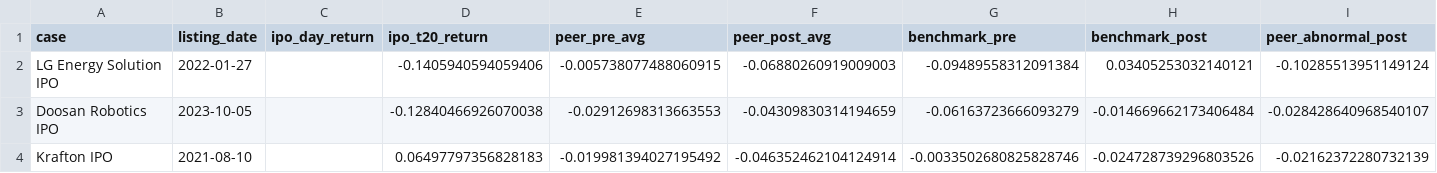
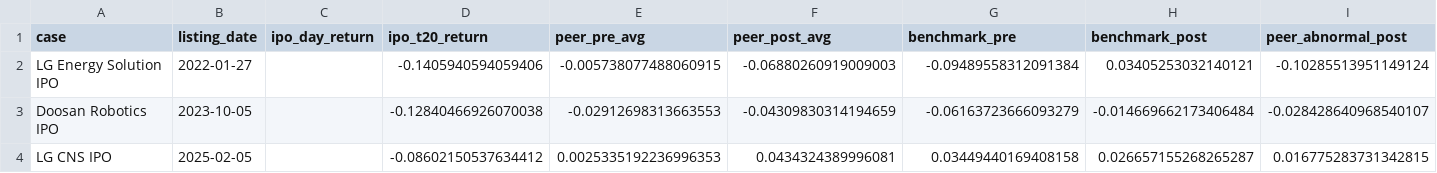
Before and after one commit to bkgjnsng/Fin-analytics, a CSV file: data/event_summary.csv, drawn as a sheet; removed rows and columns are numbered as before the commit, all else as after; the diff names each change by its address in the sheet, - before the commit and + after, or states it on an @@ line.

```diff
--- a/data/event_summary.csv
+++ b/data/event_summary.csv
-row 4: Krafton IPO | 2021-08-10 |  | 0.06497797356828183 | -0.019981394027195492 | -0.046352462104124914 | -0.0033502680825828746 | -0.024728739296803526 | -0.02162372280732139
+row 4: LG CNS IPO | 2025-02-05 |  | -0.08602150537634412 | 0.0025335192236996353 | 0.0434324389996081 | 0.03449440169408158 | 0.026657155268265287 | 0.016775283731342815
```
Also changed, not shown: data/event_window_prices.csv, data/hypothesis_test_summary.csv, 30 other files.
